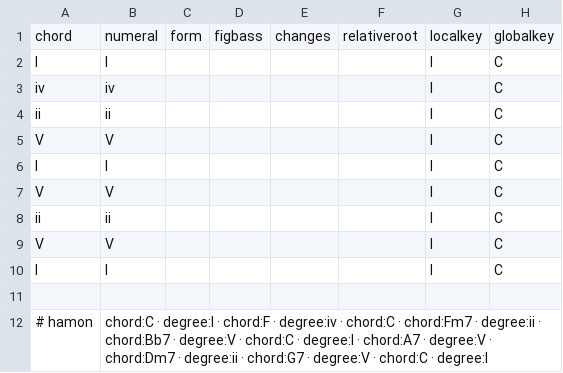
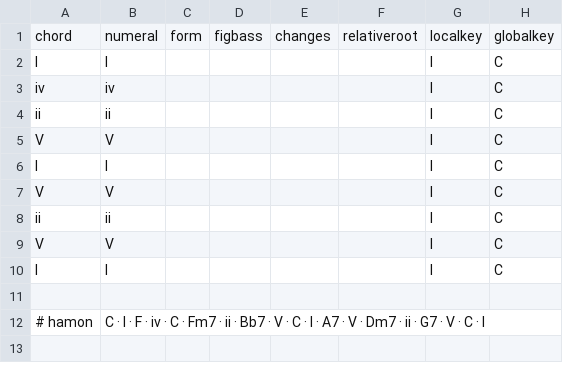
Before and after one commit to OMR-PRAIG-UA-ES/hamon-site, a TSV file: docs/exports/icccm26/flagship_love_walked_in/flagship_love_walked_in.hamon.tsv, drawn as a sheet.

Commit message:
HAMON surface v0.4 (position-first, short tags)

```diff
--- a/docs/exports/icccm26/flagship_love_walked_in/flagship_love_walked_in.hamon.tsv
+++ b/docs/exports/icccm26/flagship_love_walked_in/flagship_love_walked_in.hamon.tsv
@@ -11,2 +11,2 @@ I	I					I	C
 
-# hamon	chord:C · degree:I · chord:F · degree:iv · chord:C · chord:Fm7 · degree:ii · chord:Bb7 · degree:V · chord:C · degree:I · chord:A7 · degree:V · chord:Dm7 · degree:ii · chord:G7 · degree:V · chord:C · degree:I
+# hamon	C · I · F · iv · C · Fm7 · ii · Bb7 · V · C · I · A7 · V · Dm7 · ii · G7 · V · C · I
```
Also changed, not shown: 38 other files.
